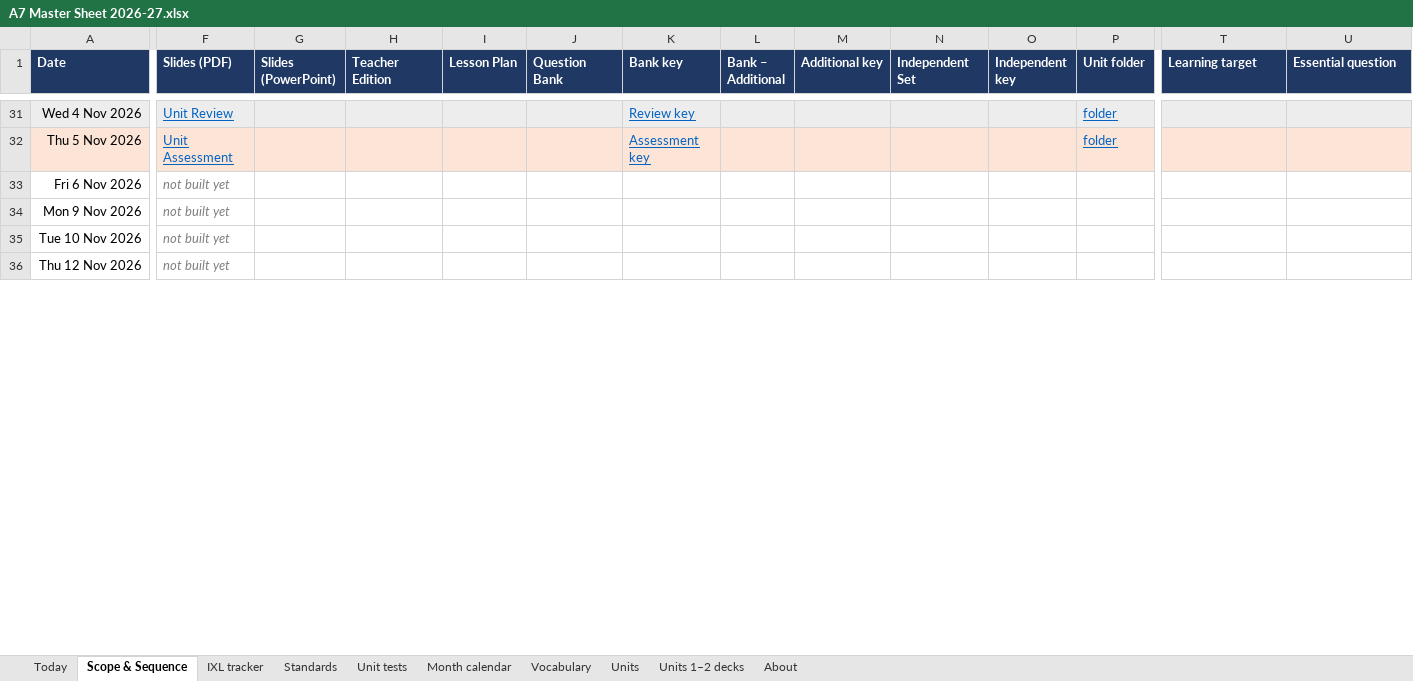
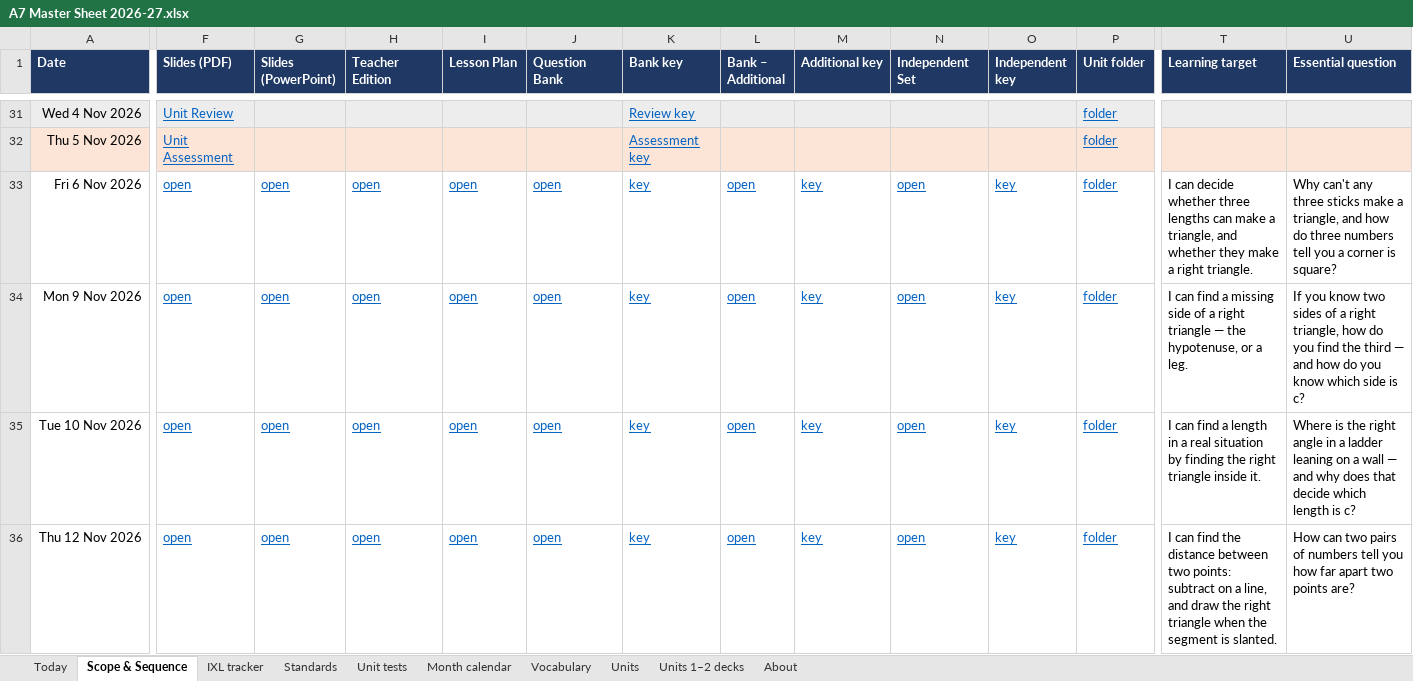
Before and after one commit to croix18/croix18-windy-hill-a7, an Excel workbook: a7/reference/A7 Master Sheet 2026-27.xlsx, sheet Scope & Sequence, drawn as a sheet; only a part is shown, gaps mark what is left out; values as stored, in another font and other column widths than the file's, no borders; charts and pictures not drawn; the diff covers the shown part only; the diff names each change by its address in the sheet, - before the commit and + after, or states it on an @@ line.

```diff
--- a/a7/reference/A7 Master Sheet 2026-27.xlsx (sheet Scope & Sequence)
+++ b/a7/reference/A7 Master Sheet 2026-27.xlsx (sheet Scope & Sequence)
-F33:F36 (Slides (PDF)): not built yet
+F33:F36 (Slides (PDF)): open
@@ F33:F36 italic: on → off, underline: off → on, text colour: #808080 → #0563C1 @@
-G33:G36 (Slides (PowerPoint)): (empty)
+G33:G36 (Slides (PowerPoint)): open
-H33:H36 (Teacher Edition): (empty)
+H33:H36 (Teacher Edition): open
-I33:I36 (Lesson Plan): (empty)
+I33:I36 (Lesson Plan): open
-J33:J36 (Question Bank): (empty)
+J33:J36 (Question Bank): open
-K33:K36 (Bank key): (empty)
+K33:K36 (Bank key): key
-L33:L36 (Bank – Additional): (empty)
+L33:L36 (Bank – Additional): open
-M33:M36 (Additional key): (empty)
+M33:M36 (Additional key): key
-N33:N36 (Independent Set): (empty)
+N33:N36 (Independent Set): open
-O33:O36 (Independent key): (empty)
+O33:O36 (Independent key): key
-P33:P36 (Unit folder): (empty)
+P33:P36 (Unit folder): folder
-T33 (Learning target): (empty)
+T33 (Learning target): I can decide whether three lengths can make a triangle, and whether they make a right triangle.
-U33 (Essential question): (empty)
+U33 (Essential question): Why can't any three sticks make a triangle, and how do three numbers tell you a corner is square?
-T34 (Learning target): (empty)
+T34 (Learning target): I can find a missing side of a right triangle — the hypotenuse, or a leg.
-U34 (Essential question): (empty)
+U34 (Essential question): If you know two sides of a right triangle, how do you find the third — and how do you know which side is c?
-T35 (Learning target): (empty)
+T35 (Learning target): I can find a length in a real situation by finding the right triangle inside it.
-U35 (Essential question): (empty)
+U35 (Essential question): Where is the right angle in a ladder leaning on a wall — and why does that decide which length is c?
-T36 (Learning target): (empty)
+T36 (Learning target): I can find the distance between two points: subtract on a line, and draw the right triangle when the segment is slanted.
-U36 (Essential question): (empty)
+U36 (Essential question): How can two pairs of numbers tell you how far apart two points are?
```
Also changed, not shown: 33 edited cells and cell formats elsewhere in this sheet, sheet Vocabulary, sheet Units, sheet About, sheet Unit tests, formulas that keep their value, 1 other file.
